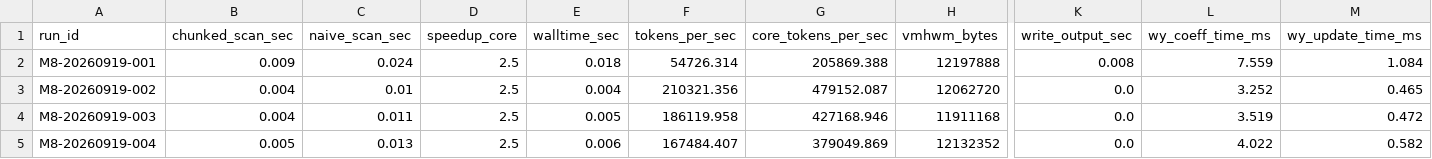
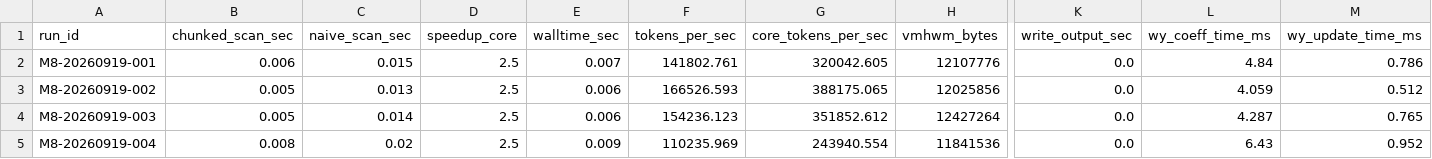
Before and after one commit to will2469/disk-streaming-moe-engine, a CSV file: reports/2026-09-19/m8_gdn_perf.csv, drawn as a sheet; only a part is shown, gaps mark what is left out; the diff covers the shown part only; the diff names each change by its address in the sheet, - before the commit and + after, or states it on an @@ line.

```diff
--- a/reports/2026-09-19/m8_gdn_perf.csv
+++ b/reports/2026-09-19/m8_gdn_perf.csv
-B2 (chunked_scan_sec): 0.009
+B2 (chunked_scan_sec): 0.006
-C2 (naive_scan_sec): 0.024
+C2 (naive_scan_sec): 0.015
-E2 (walltime_sec): 0.018
+E2 (walltime_sec): 0.007
-F2 (tokens_per_sec): 54726.314
+F2 (tokens_per_sec): 141802.761
-G2 (core_tokens_per_sec): 205869.388
+G2 (core_tokens_per_sec): 320042.605
-H2 (vmhwm_bytes): 12197888
+H2 (vmhwm_bytes): 12107776
-K2 (write_output_sec): 0.008
+K2 (write_output_sec): 0.0
-L2 (wy_coeff_time_ms): 7.559
+L2 (wy_coeff_time_ms): 4.84
-M2 (wy_update_time_ms): 1.084
+M2 (wy_update_time_ms): 0.786
-B3:B4 (chunked_scan_sec): 0.004
+B3:B4 (chunked_scan_sec): 0.005
-C3 (naive_scan_sec): 0.01
+C3 (naive_scan_sec): 0.013
-E3 (walltime_sec): 0.004
+E3 (walltime_sec): 0.006
-F3 (tokens_per_sec): 210321.356
+F3 (tokens_per_sec): 166526.593
-G3 (core_tokens_per_sec): 479152.087
+G3 (core_tokens_per_sec): 388175.065
-H3 (vmhwm_bytes): 12062720
+H3 (vmhwm_bytes): 12025856
-L3 (wy_coeff_time_ms): 3.252
+L3 (wy_coeff_time_ms): 4.059
-M3 (wy_update_time_ms): 0.465
+M3 (wy_update_time_ms): 0.512
-C4 (naive_scan_sec): 0.011
+C4 (naive_scan_sec): 0.014
-E4 (walltime_sec): 0.005
+E4 (walltime_sec): 0.006
-F4 (tokens_per_sec): 186119.958
+F4 (tokens_per_sec): 154236.123
-G4 (core_tokens_per_sec): 427168.946
+G4 (core_tokens_per_sec): 351852.612
-H4 (vmhwm_bytes): 11911168
+H4 (vmhwm_bytes): 12427264
-L4 (wy_coeff_time_ms): 3.519
+L4 (wy_coeff_time_ms): 4.287
-M4 (wy_update_time_ms): 0.472
+M4 (wy_update_time_ms): 0.765
-B5 (chunked_scan_sec): 0.005
+B5 (chunked_scan_sec): 0.008
-C5 (naive_scan_sec): 0.013
+C5 (naive_scan_sec): 0.02
-E5 (walltime_sec): 0.006
+E5 (walltime_sec): 0.009
-F5 (tokens_per_sec): 167484.407
+F5 (tokens_per_sec): 110235.969
-G5 (core_tokens_per_sec): 379049.869
+G5 (core_tokens_per_sec): 243940.554
-H5 (vmhwm_bytes): 12132352
+H5 (vmhwm_bytes): 11841536
-L5 (wy_coeff_time_ms): 4.022
+L5 (wy_coeff_time_ms): 6.43
-M5 (wy_update_time_ms): 0.582
+M5 (wy_update_time_ms): 0.952
```
Also changed, not shown: 48 edited cells elsewhere in this file, reports/2026-09-19/m9_port_perf.csv, 19 other files.
